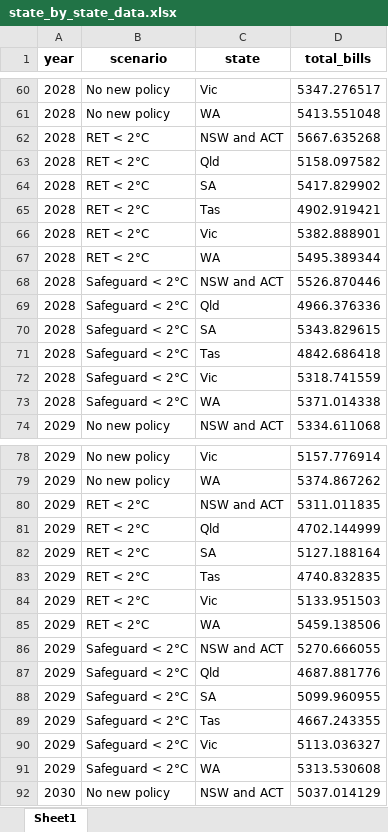
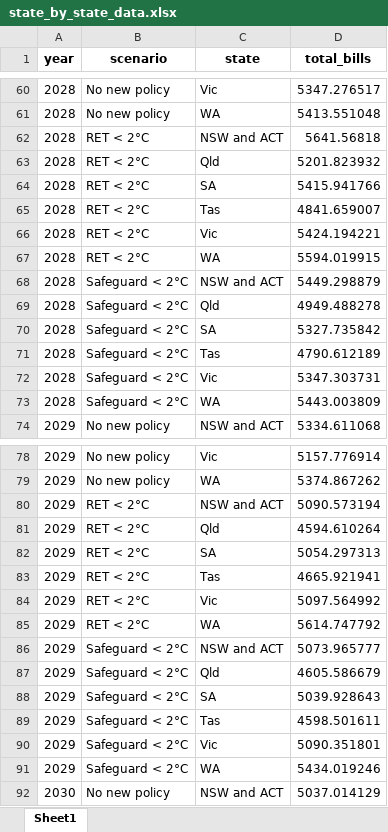
Before and after one commit to dommj/Carbon-pricing-analysis-2025, an Excel workbook: Interim Analyses/state_by_state_data.xlsx, sheet Sheet1, drawn as a sheet; only a part is shown, gaps mark what is left out; values as stored, in another font and other column widths than the file's, no borders; the diff covers the shown part only; the diff names each change by its address in the sheet, - before the commit and + after, or states it on an @@ line.

```diff
--- a/Interim Analyses/state_by_state_data.xlsx (sheet Sheet1)
+++ b/Interim Analyses/state_by_state_data.xlsx (sheet Sheet1)
-D62 (total_bills): 5667.635268
+D62 (total_bills): 5641.56818
-D63 (total_bills): 5158.097582
+D63 (total_bills): 5201.823932
-D64 (total_bills): 5417.829902
+D64 (total_bills): 5415.941766
-D65 (total_bills): 4902.919421
+D65 (total_bills): 4841.659007
-D66 (total_bills): 5382.888901
+D66 (total_bills): 5424.194221
-D67 (total_bills): 5495.389344
+D67 (total_bills): 5594.019915
-D68 (total_bills): 5526.870446
+D68 (total_bills): 5449.298879
-D69 (total_bills): 4966.376336
+D69 (total_bills): 4949.488278
-D70 (total_bills): 5343.829615
+D70 (total_bills): 5327.735842
-D71 (total_bills): 4842.686418
+D71 (total_bills): 4790.612189
-D72 (total_bills): 5318.741559
+D72 (total_bills): 5347.303731
-D73 (total_bills): 5371.014338
+D73 (total_bills): 5443.003809
-D80 (total_bills): 5311.011835
+D80 (total_bills): 5090.573194
-D81 (total_bills): 4702.144999
+D81 (total_bills): 4594.610264
-D82 (total_bills): 5127.188164
+D82 (total_bills): 5054.297313
-D83 (total_bills): 4740.832835
+D83 (total_bills): 4665.921941
-D84 (total_bills): 5133.951503
+D84 (total_bills): 5097.564992
-D85 (total_bills): 5459.138506
+D85 (total_bills): 5614.747792
-D86 (total_bills): 5270.666055
+D86 (total_bills): 5073.965777
-D87 (total_bills): 4687.881776
+D87 (total_bills): 4605.586679
-D88 (total_bills): 5099.960955
+D88 (total_bills): 5039.928643
-D89 (total_bills): 4667.243355
+D89 (total_bills): 4598.501611
-D90 (total_bills): 5113.036327
+D90 (total_bills): 5090.351801
-D91 (total_bills): 5313.530608
+D91 (total_bills): 5434.019246
```
Also changed, not shown: 244 edited cells elsewhere in this sheet, Interim Analyses/average_retail_summary_prices.xlsx, Interim Analyses/non_state_annual_price_chart_data_2c.xlsx, 7 other files.
